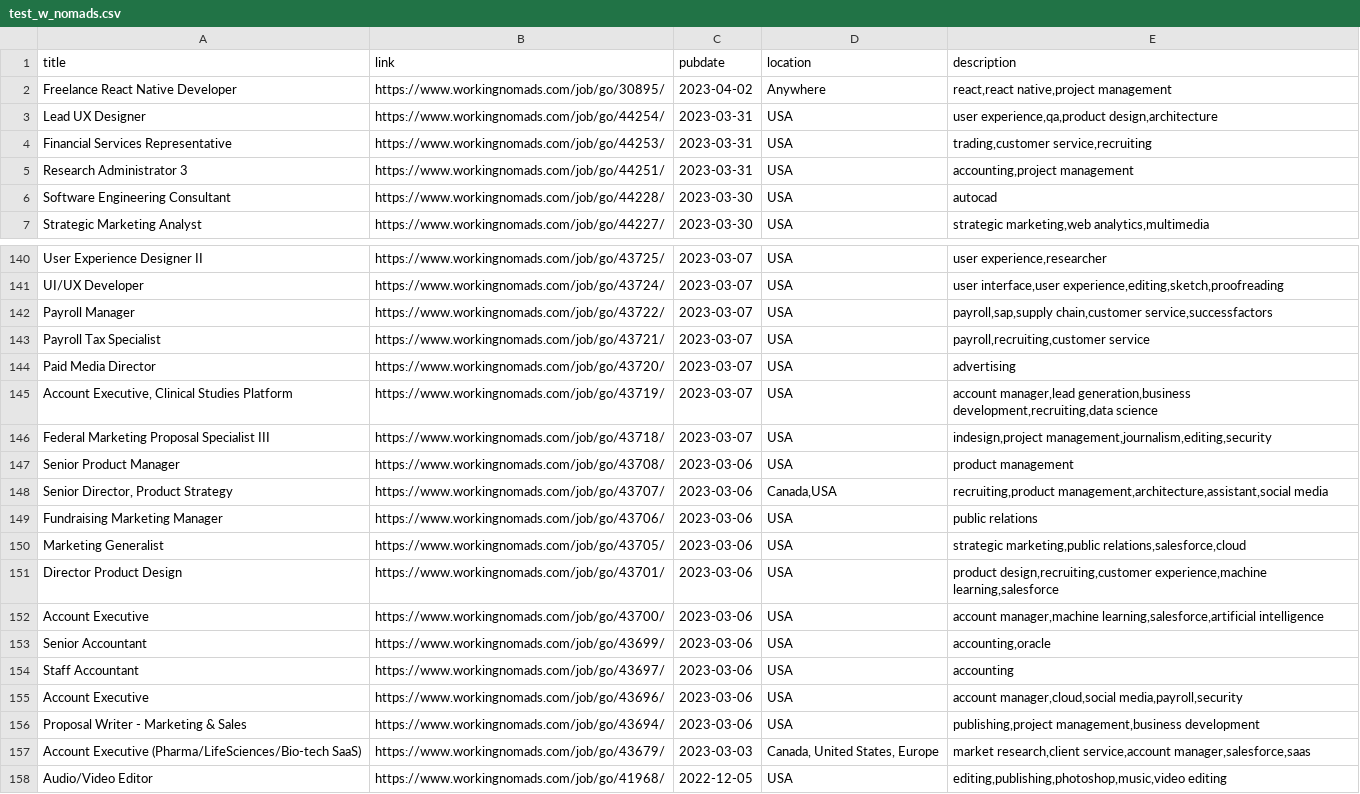
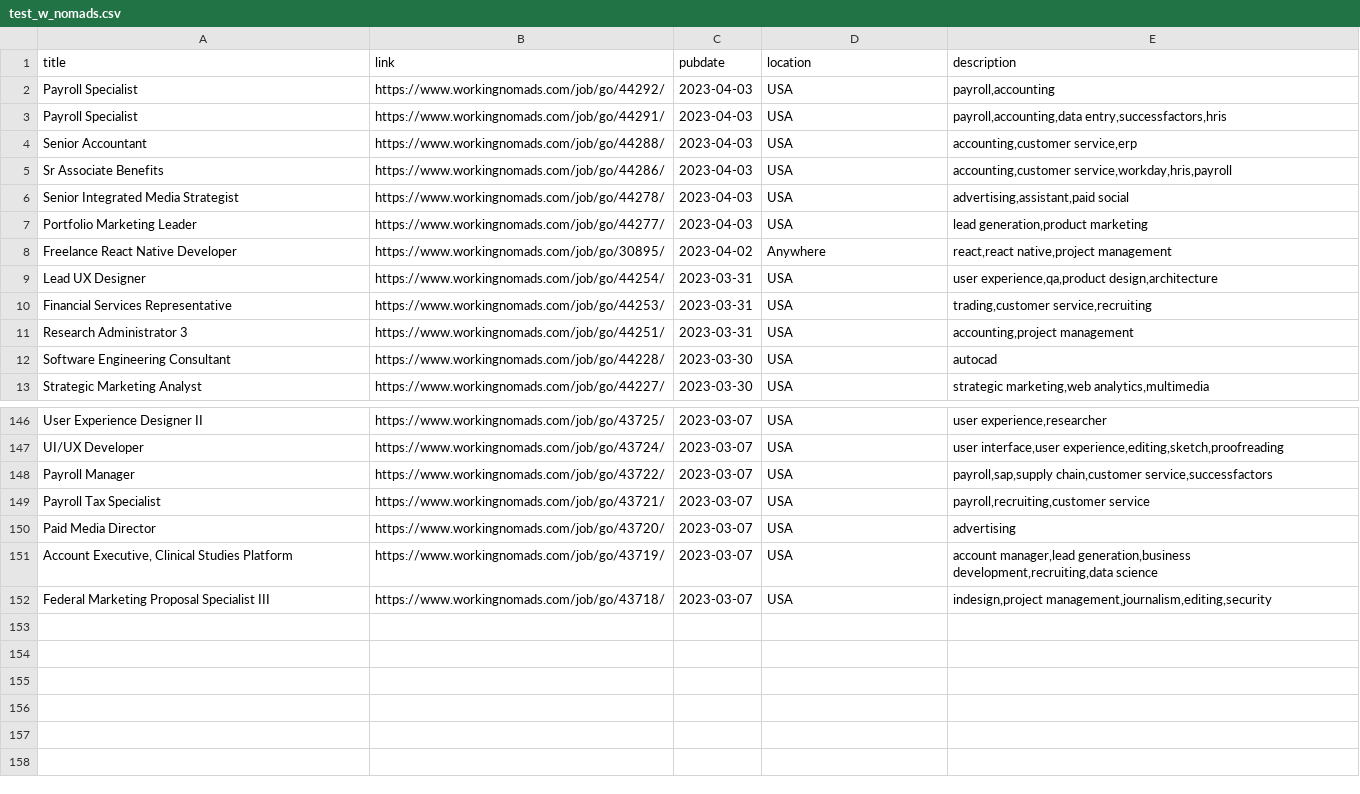
Before and after one commit to 0JCRG0/Crawler-remote-jobs, a CSV file: OUTPUTS/test_w_nomads.csv, drawn as a sheet; only a part is shown, gaps mark what is left out; removed rows and columns are numbered as before the commit, all else as after; the diff names each change by its address in the sheet, - before the commit and + after, or states it on an @@ line.

```diff
--- a/OUTPUTS/test_w_nomads.csv
+++ b/OUTPUTS/test_w_nomads.csv
+row 2: Payroll Specialist | https://www.workingnomads.com/job/go/44292/ | 2023-04-03 | USA | payroll,accounting
+row 3: Payroll Specialist | https://www.workingnomads.com/job/go/44291/ | 2023-04-03 | USA | payroll,accounting,data entry,successfactors,hris
+row 4: Senior Accountant | https://www.workingnomads.com/job/go/44288/ | 2023-04-03 | USA | accounting,customer service,erp
+row 5: Sr Associate Benefits | https://www.workingnomads.com/job/go/44286/ | 2023-04-03 | USA | accounting,customer service,workday,hris,payroll
+row 6: Senior Integrated Media Strategist | https://www.workingnomads.com/job/go/44278/ | 2023-04-03 | USA | advertising,assistant,paid social
+row 7: Portfolio Marketing Leader | https://www.workingnomads.com/job/go/44277/ | 2023-04-03 | USA | lead generation,product marketing
-row 147: Senior Product Manager | https://www.workingnomads.com/job/go/43708/ | 2023-03-06 | USA | product management
-row 148: Senior Director, Product Strategy | https://www.workingnomads.com/job/go/43707/ | 2023-03-06 | Canada,USA | recruiting,product management,architecture,assistant,social media
-row 149: Fundraising Marketing Manager | https://www.workingnomads.com/job/go/43706/ | 2023-03-06 | USA | public relations
-row 150: Marketing Generalist | https://www.workingnomads.com/job/go/43705/ | 2023-03-06 | USA | strategic marketing,public relations,salesforce,cloud
-row 151: Director Product Design | https://www.workingnomads.com/job/go/43701/ | 2023-03-06 | USA | product design,recruiting,customer experience,machine learning,salesforce
-row 152: Account Executive | https://www.workingnomads.com/job/go/43700/ | 2023-03-06 | USA | account manager,machine learning,salesforce,artificial intelligence
-row 153: Senior Accountant | https://www.workingnomads.com/job/go/43699/ | 2023-03-06 | USA | accounting,oracle
-row 154: Staff Accountant | https://www.workingnomads.com/job/go/43697/ | 2023-03-06 | USA | accounting
-row 155: Account Executive | https://www.workingnomads.com/job/go/43696/ | 2023-03-06 | USA | account manager,cloud,social media,payroll,security
-row 156: Proposal Writer - Marketing & Sales | https://www.workingnomads.com/job/go/43694/ | 2023-03-06 | USA | publishing,project management,business development
-row 157: Account Executive (Pharma/LifeSciences/Bio-tech SaaS) | https://www.workingnomads.com/job/go/43679/ | 2023-03-03 | Canada, United States, Europe | market research,client service,account manager,salesforce,saas
-row 158: Audio/Video Editor | https://www.workingnomads.com/job/go/41968/ | 2022-12-05 | USA | editing,publishing,photoshop,music,video editing
```
Also changed, not shown: OUTPUTS/RSS-YMD.csv, OUTPUTS/post-pipeline-Sel_All.csv, 11 other files.
